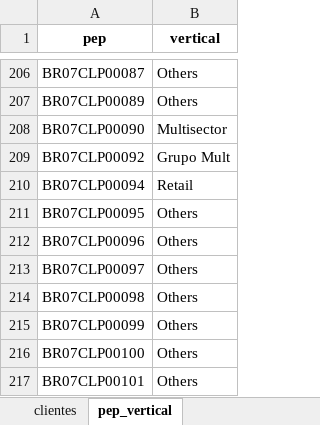
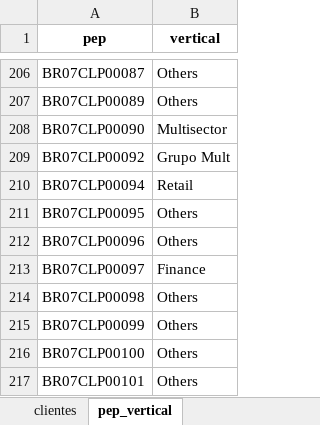
Before and after one commit to amandapaula-oss/worker-dashboard, an Excel workbook: backend/parametros.xlsx, sheet pep_vertical, drawn as a sheet; only a part is shown, gaps mark what is left out; values as stored, in another font and other column widths than the file's, no borders; the diff names each change by its address in the sheet, - before the commit and + after, or states it on an @@ line.

Commit message:
fix(pep_vertical): BR07CLP00097 (Tokyo-Mitsubishi) de Others para Finance

```diff
--- a/backend/parametros.xlsx (sheet pep_vertical)
+++ b/backend/parametros.xlsx (sheet pep_vertical)
-B213 (vertical): Others
+B213 (vertical): Finance
```
